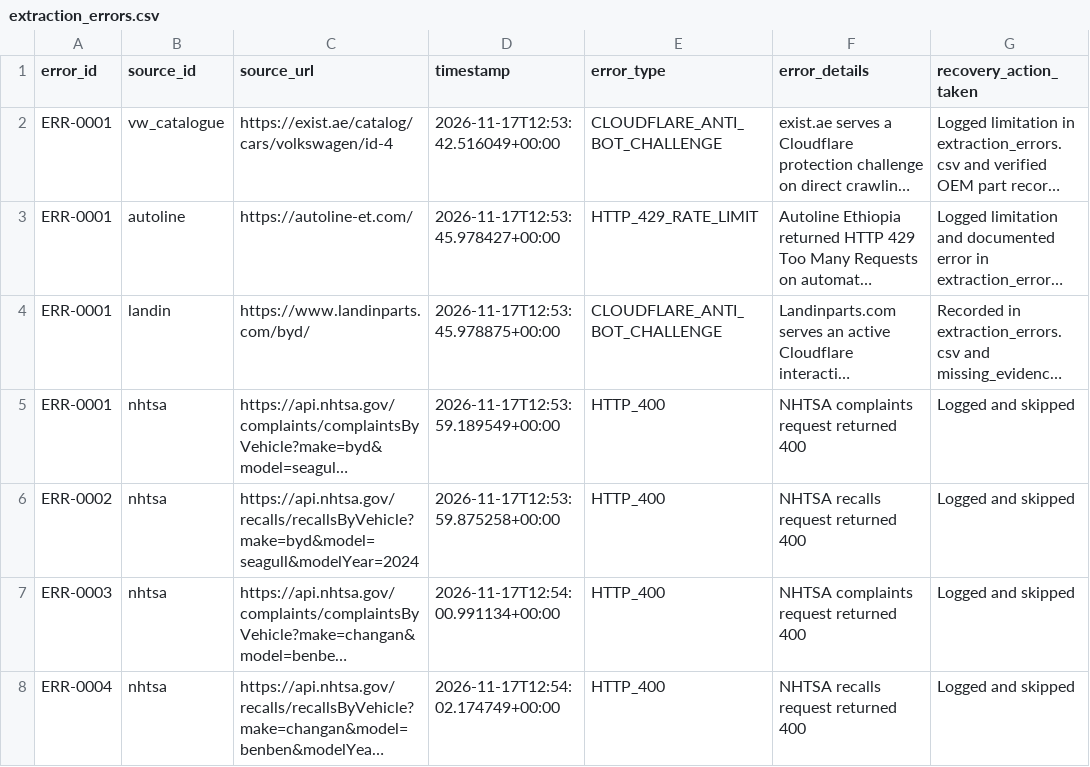
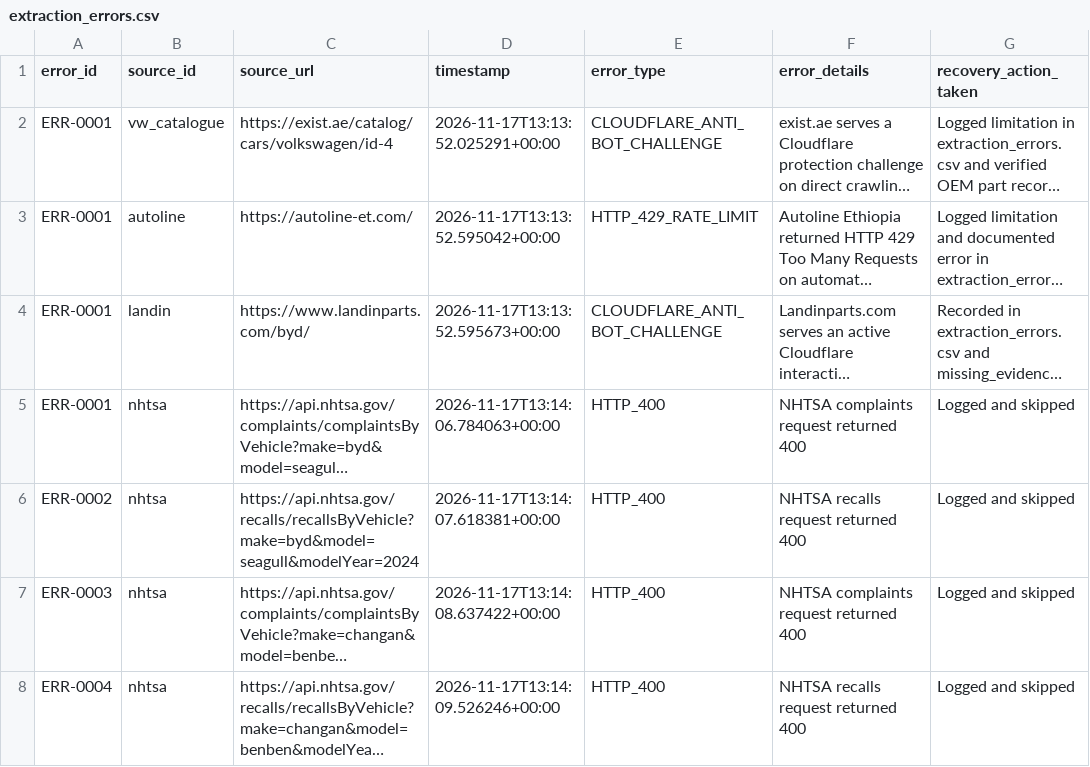
Before and after one commit to EstarCode/ev-spare-parts-prioritization, a CSV file: data/processed/extraction_errors.csv, drawn as a sheet; long unchanged cells end in …; the diff names each change by its address in the sheet, - before the commit and + after, or states it on an @@ line.

```diff
--- a/data/processed/extraction_errors.csv
+++ b/data/processed/extraction_errors.csv
-D2 (timestamp): 2026-11-17T12:53:42.516049+00:00
+D2 (timestamp): 2026-11-17T13:13:52.025291+00:00
-D3 (timestamp): 2026-11-17T12:53:45.978427+00:00
+D3 (timestamp): 2026-11-17T13:13:52.595042+00:00
-D4 (timestamp): 2026-11-17T12:53:45.978875+00:00
+D4 (timestamp): 2026-11-17T13:13:52.595673+00:00
-D5 (timestamp): 2026-11-17T12:53:59.189549+00:00
+D5 (timestamp): 2026-11-17T13:14:06.784063+00:00
-D6 (timestamp): 2026-11-17T12:53:59.875258+00:00
+D6 (timestamp): 2026-11-17T13:14:07.618381+00:00
-D7 (timestamp): 2026-11-17T12:54:00.991134+00:00
+D7 (timestamp): 2026-11-17T13:14:08.637422+00:00
-D8 (timestamp): 2026-11-17T12:54:02.174749+00:00
+D8 (timestamp): 2026-11-17T13:14:09.526246+00:00
```
Also changed, not shown: data/cleaned/cleaned_parts_records.csv, data/cleaned/cleaned_vehicle_listings.csv, 15 other files.
